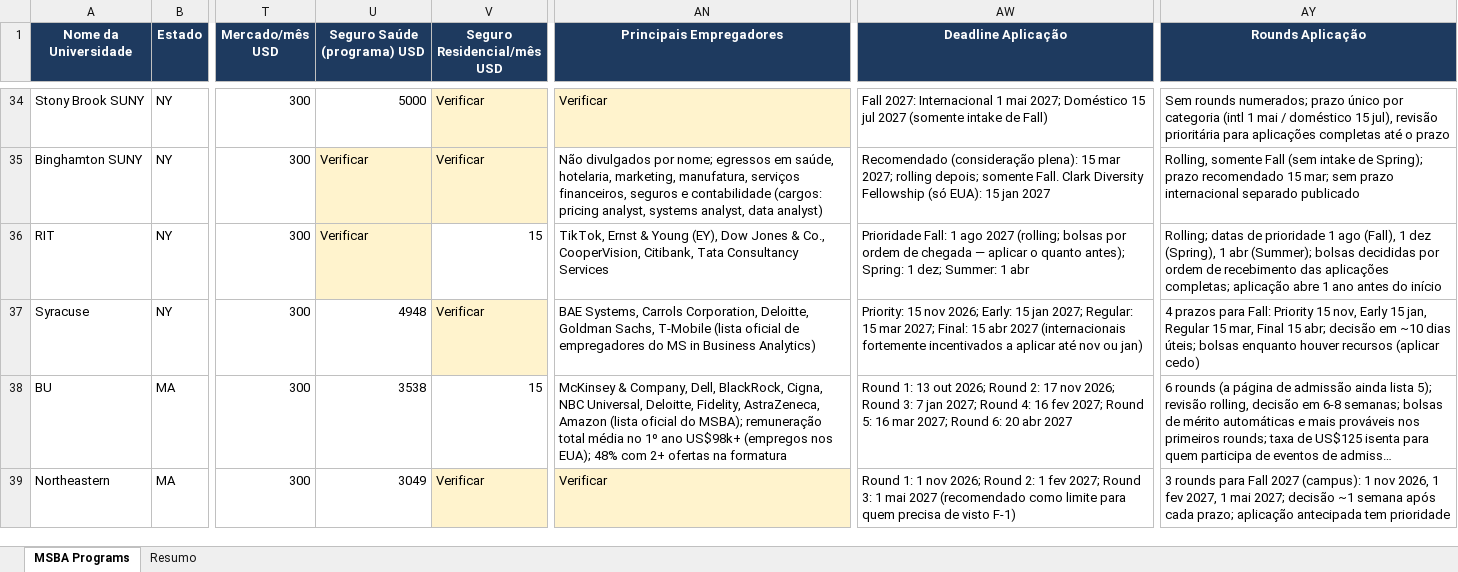
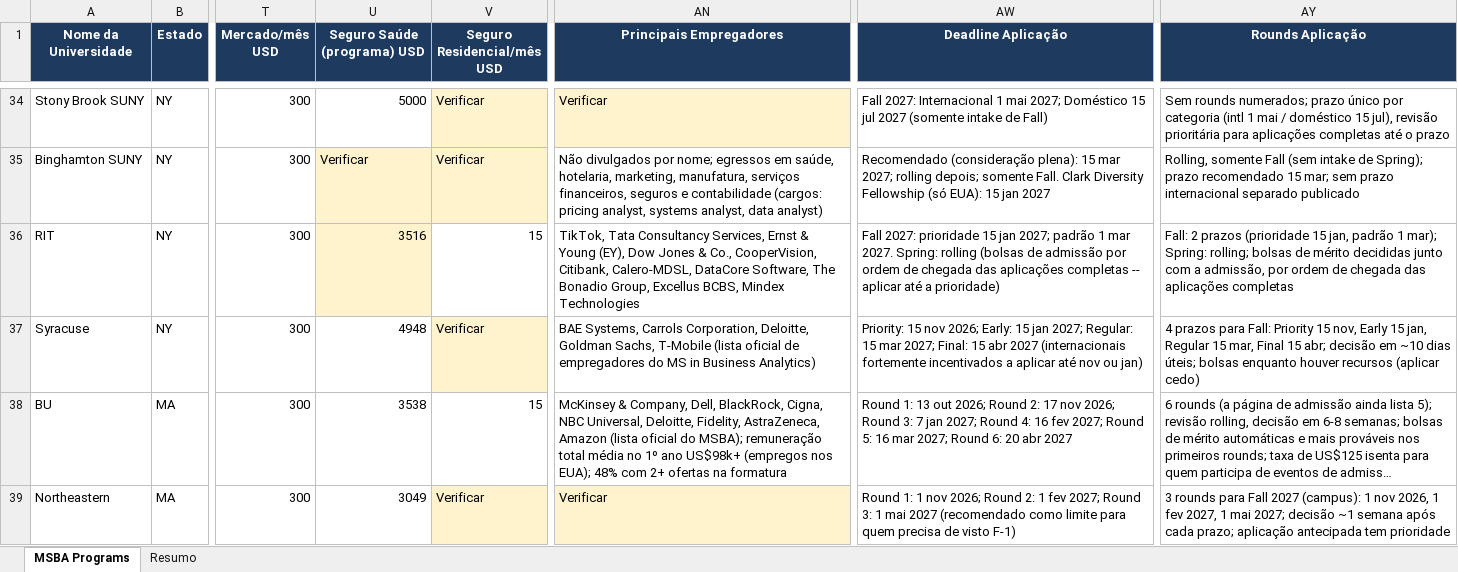
Before and after one commit to LudmilaGuedes/msba-tracker, an Excel workbook: data/msba_programs_database.xlsx, sheet MSBA Programs, drawn as a sheet; only a part is shown, gaps mark what is left out; long unchanged cells end in …; values as stored, in another font and other column widths than the file's, no borders; the diff covers the shown part only; the diff names each change by its address in the sheet, - before the commit and + after, or states it on an @@ line.

```diff
--- a/data/msba_programs_database.xlsx (sheet MSBA Programs)
+++ b/data/msba_programs_database.xlsx (sheet MSBA Programs)
-U36 (Seguro Saúde (programa) USD): Verificar
+U36 (Seguro Saúde (programa) USD): 3516
-AN36 (Principais Empregadores): TikTok, Ernst & Young (EY), Dow Jones & Co., CooperVision, Citibank, Tata Consultancy Services
+AN36 (Principais Empregadores): TikTok, Tata Consultancy Services, Ernst & Young (EY), Dow Jones & Co., CooperVision, Citibank, Calero-MDSL, DataCore Software, The Bonadio Group, Excellus BCBS, Mindex Technologies
-AW36 (Deadline Aplicação): Prioridade Fall: 1 ago 2027 (rolling; bolsas por ordem de chegada — aplicar o quanto antes); Spring: 1 dez; Summer: 1 abr
+AW36 (Deadline Aplicação): Fall 2027: prioridade 15 jan 2027; padrão 1 mar 2027. Spring: rolling (bolsas de admissão por ordem de chegada das aplicações completas -- aplicar até a prioridade)
-AY36 (Rounds Aplicação): Rolling; datas de prioridade 1 ago (Fall), 1 dez (Spring), 1 abr (Summer); bolsas decididas por ordem de recebimento das aplicações completas; aplicação abre 1 ano antes do início
+AY36 (Rounds Aplicação): Fall: 2 prazos (prioridade 15 jan, padrão 1 mar); Spring: rolling; bolsas de mérito decididas junto com a admissão, por ordem de chegada das aplicações completas
```
Also changed, not shown: 2 edited cells elsewhere in this sheet, msba-dashboard/public/data/msba_programs_database.xlsx, 2 other files.
